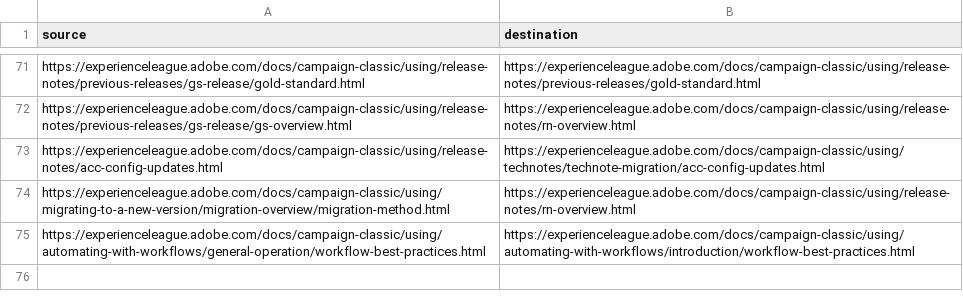
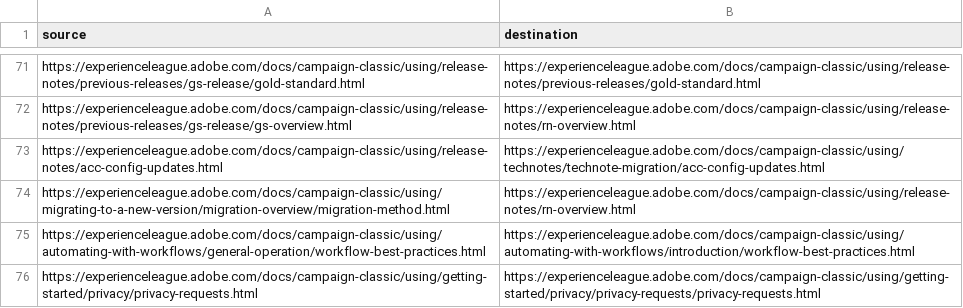
Before and after one commit to AdobeDocs/campaign-classic.en, a CSV file: redirects.csv, drawn as a sheet; only a part is shown, gaps mark what is left out; the diff names each change by its address in the sheet, - before the commit and + after, or states it on an @@ line.

Commit message:
Update redirects.csv

```diff
--- a/redirects.csv
+++ b/redirects.csv
+row 76: https://experienceleague.adobe.com/docs/campaign-classic/using/getting-started/privacy/privacy-requests.html | https://experienceleague.adobe.com/docs/campaign-classic/using/getting-started/privacy/privacy-requests/privacy-requests.html
```
